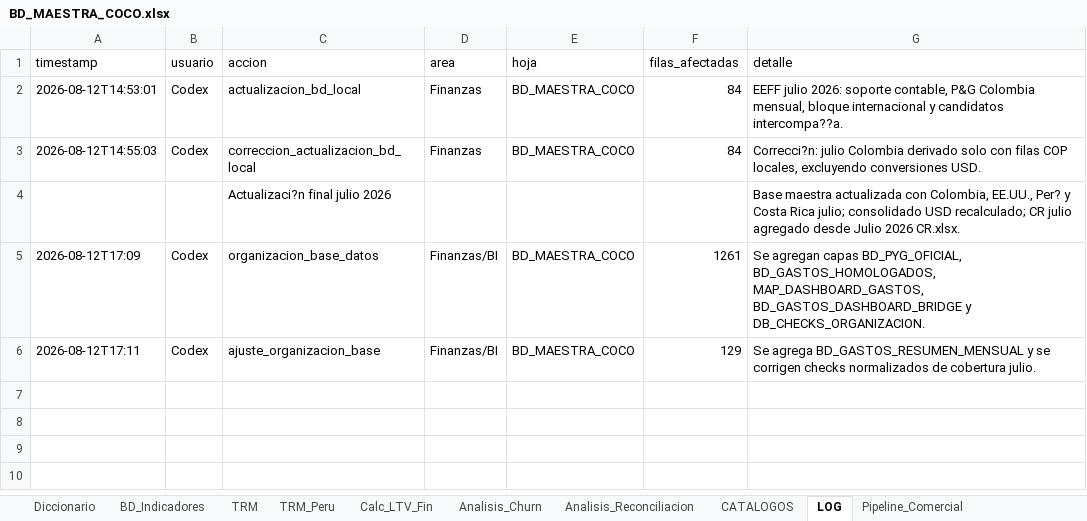
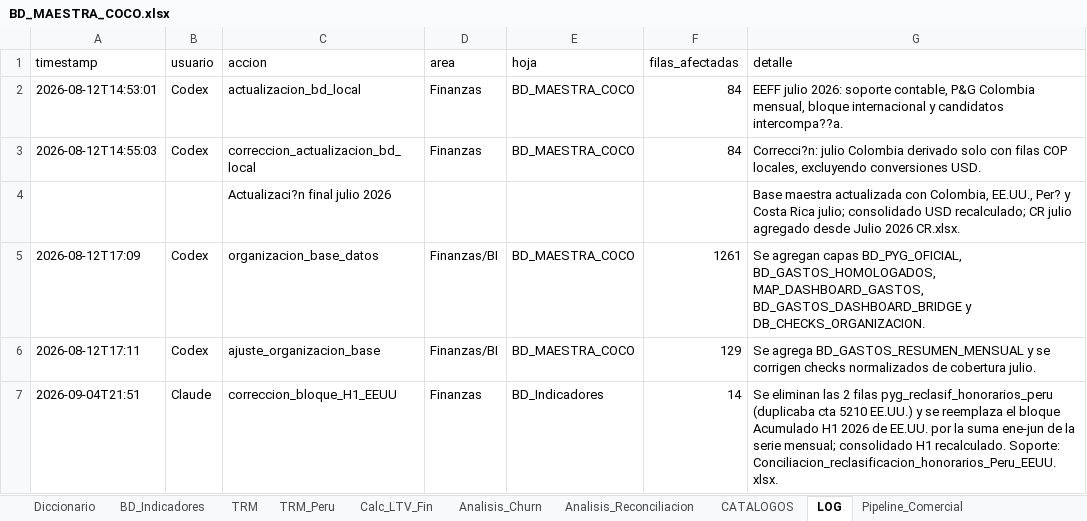
Before and after one commit to Coco-estadistica/coco-dashboard, an Excel workbook: migracion/BD_MAESTRA_COCO.xlsx, sheet LOG, drawn as a sheet; values as stored, in another font and other column widths than the file's, no borders; the diff names each change by its address in the sheet, - before the commit and + after, or states it on an @@ line.

Commit message:
Correccion H1 EE.UU.: se elimina reclasificacion honorarios Peru (duplicaba cta 5210) y bloque H1 segun libros

```diff
--- a/migracion/BD_MAESTRA_COCO.xlsx (sheet LOG)
+++ b/migracion/BD_MAESTRA_COCO.xlsx (sheet LOG)
+row 7: 2026-09-04T21:51 | Claude | correccion_bloque_H1_EEUU | Finanzas | BD_Indicadores | 14 | Se eliminan las 2 filas pyg_reclasif_honorarios_peru (duplicaba cta 5210 EE.UU.) y se reemplaza el bloque Acumulado H1 2026 de EE.UU. por la suma ene-jun de la serie mensual; consolidado H1 recalculado. Soporte: Conciliacion_reclasificacion_honorarios_Peru_EEUU.xlsx.
```
Also changed, not shown: sheet BD_Indicadores, 3 other files.
